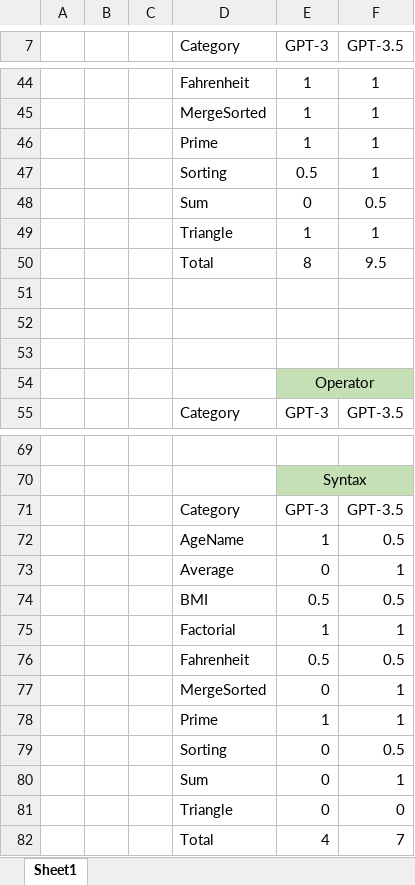
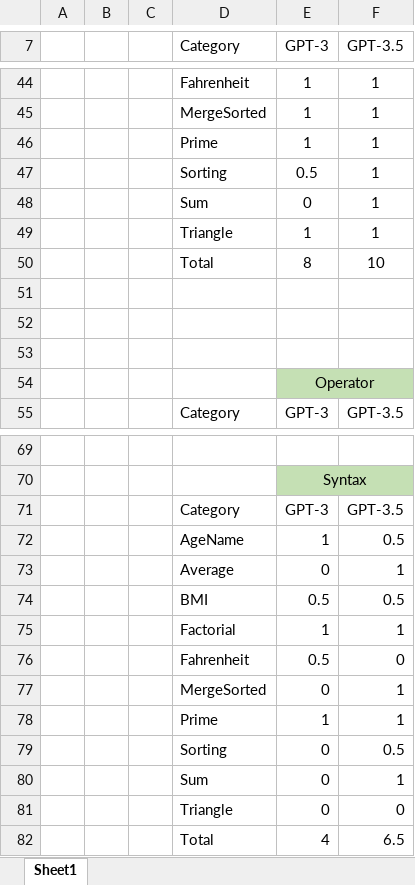
Before and after one commit to erikgust2/OpenAI-Feedback-Testing, an Excel workbook: ResultsTwo.xlsx, sheet Sheet1, drawn as a sheet; only a part is shown, gaps mark what is left out; values as stored, in another font and other column widths than the file's, no borders; the diff names each change by its address in the sheet, - before the commit and + after, or states it on an @@ line.

```diff
--- a/ResultsTwo.xlsx (sheet Sheet1)
+++ b/ResultsTwo.xlsx (sheet Sheet1)
-F48 (GPT-3.5): 0.5
+F48 (GPT-3.5): 1
-F50 (GPT-3.5): 9.5
+F50 (GPT-3.5): 10
-F76 (GPT-3.5): 0.5
+F76 (GPT-3.5): 0
-F82 (GPT-3.5): 7
+F82 (GPT-3.5): 6.5
```
Also changed, not shown: Results.xlsx.
